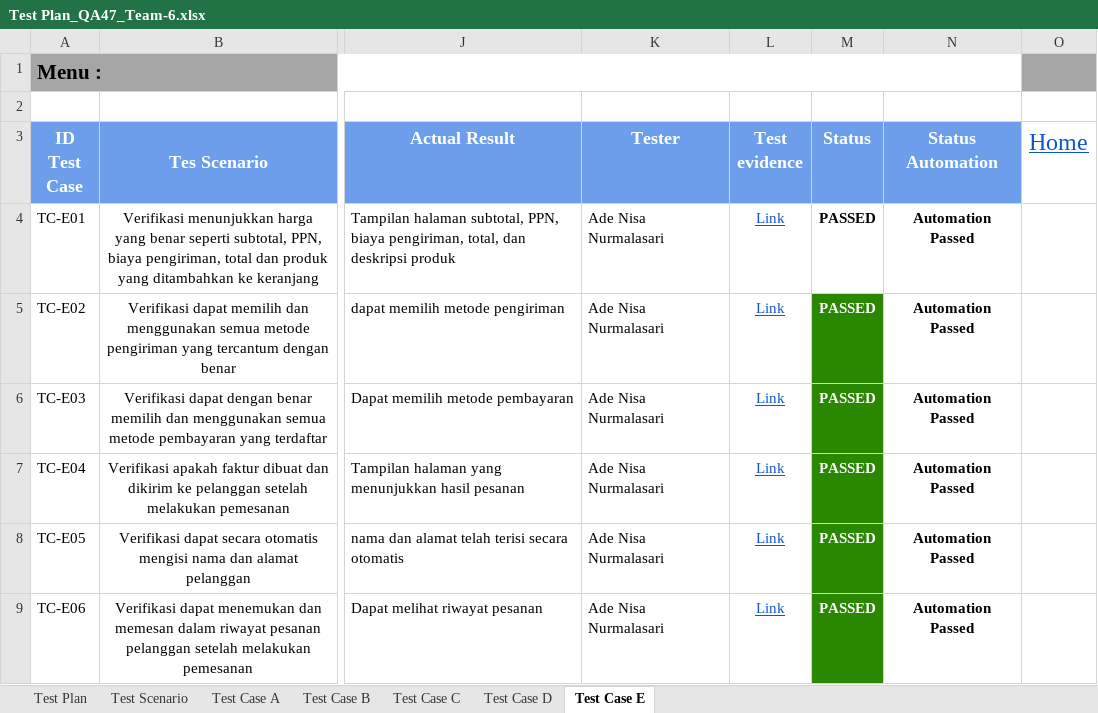
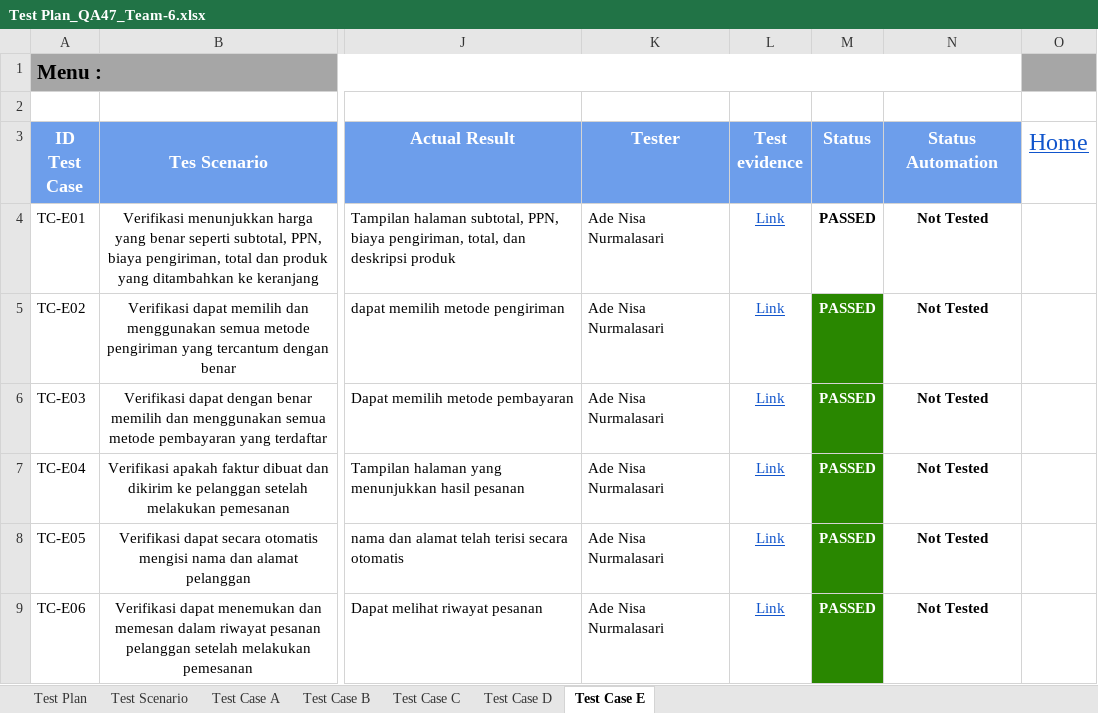
Before and after one commit to LydiaMSari/SanbercodeQA47-Kelompok-6, an Excel workbook: Test Plan_QA47_Team-6.xlsx, sheet Test Case E, drawn as a sheet; only a part is shown, gaps mark what is left out; values as stored, in another font and other column widths than the file's, no borders; charts and pictures and conditional formats not drawn; the diff names each change by its address in the sheet, - before the commit and + after, or states it on an @@ line.

```diff
--- a/Test Plan_QA47_Team-6.xlsx (sheet Test Case E)
+++ b/Test Plan_QA47_Team-6.xlsx (sheet Test Case E)
-N4:N9 (Status Automation): Automation Passed
+N4:N9 (Status Automation): Not Tested
```
Also changed, not shown: sheet Test Case A, sheet Test Scenario, sheet Test Plan, sheet Test Case C.
